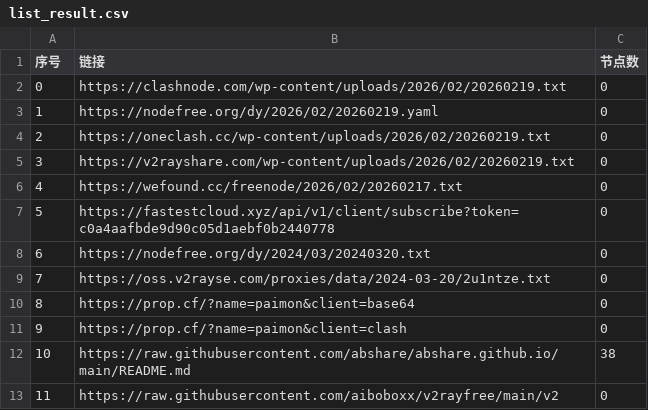
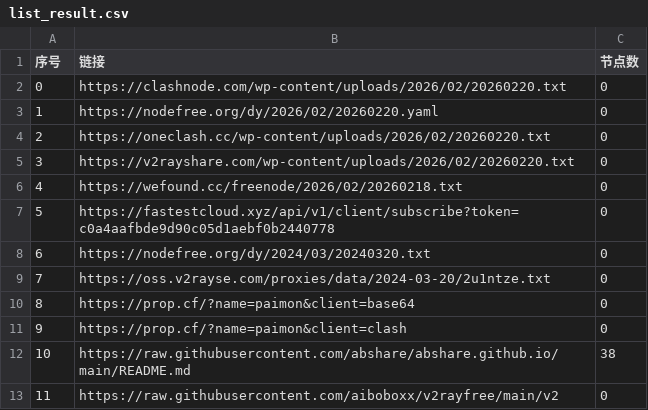
Before and after one commit to ming1386/AutoMergePublicNodes, a CSV file: list_result.csv, drawn as a sheet; only a part is shown.

```diff
--- a/list_result.csv
+++ b/list_result.csv
@@ -1,7 +1,7 @@
 序号,链接,节点数
-0,https://clashnode.com/wp-content/uploads/2026/02/20260219.txt,0
-1,https://nodefree.org/dy/2026/02/20260219.yaml,0
-2,https://oneclash.cc/wp-content/uploads/2026/02/20260219.txt,0
-3,https://v2rayshare.com/wp-content/uploads/2026/02/20260219.txt,0
-4,https://wefound.cc/freenode/2026/02/20260217.txt,0
+0,https://clashnode.com/wp-content/uploads/2026/02/20260220.txt,0
+1,https://nodefree.org/dy/2026/02/20260220.yaml,0
+2,https://oneclash.cc/wp-content/uploads/2026/02/20260220.txt,0
+3,https://v2rayshare.com/wp-content/uploads/2026/02/20260220.txt,0
+4,https://wefound.cc/freenode/2026/02/20260218.txt,0
 5,https://fastestcloud.xyz/api/v1/client/subscribe?token=c0a4aafbde9d90c05d1aebf0b2440778,0
```
Also changed, not shown: 2 other files.
